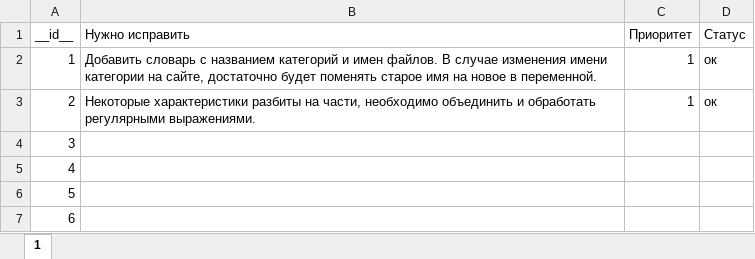
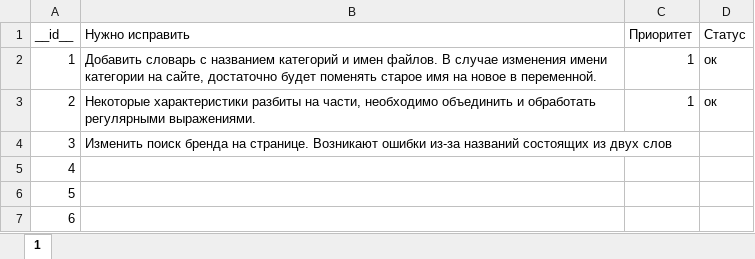
Before and after one commit to dmitrilay/characteristics_scanner, an Excel workbook: main/Задачи.xlsx, sheet 1, drawn as a sheet; only a part is shown; values as stored, in another font and other column widths than the file's, no borders; the diff names each change by its address in the sheet, - before the commit and + after, or states it on an @@ line.

Commit message:
Id3 Изменен поиск бренда на странице

```diff
--- a/main/Задачи.xlsx (sheet 1)
+++ b/main/Задачи.xlsx (sheet 1)
-B4 (Нужно исправить): (empty)
+B4 (Нужно исправить): Изменить поиск бренда на странице. Возникают ошибки из-за названий состоящих из двух слов
```
Also changed, not shown: 3 other files.
